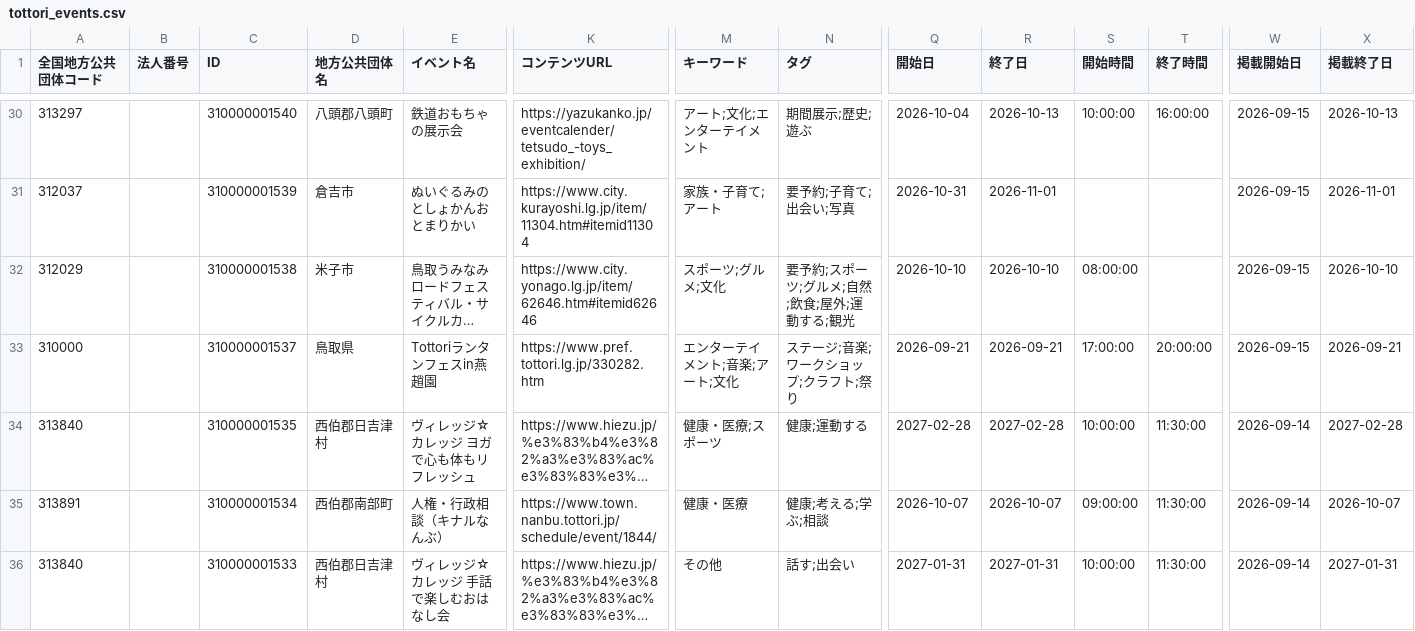
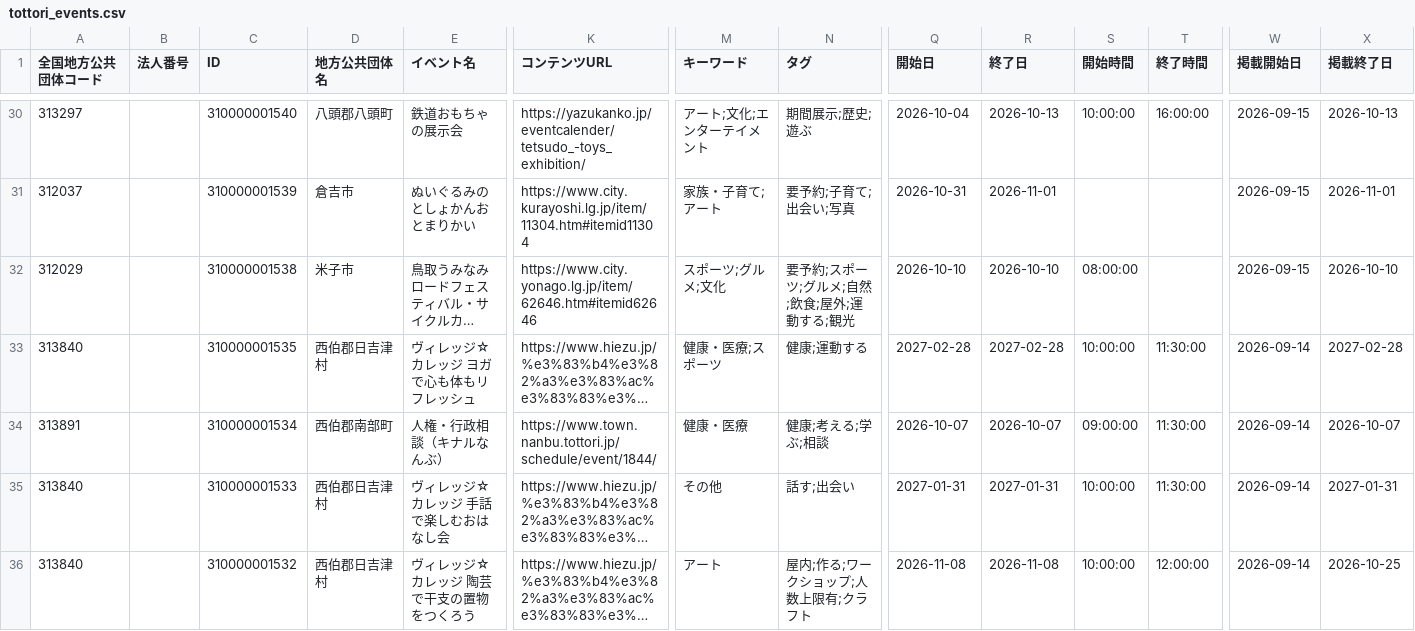
Before and after one commit to suzuking001/event_map, a CSV file: data/tottori_events.csv, drawn as a sheet; only a part is shown, gaps mark what is left out; the shorter side is filled out with more unchanged rows; long unchanged cells end in …; rows hold the shown columns only; the diff names each change by its address in the sheet, - before the commit and + after, or states it on an @@ line.

```diff
--- a/data/tottori_events.csv
+++ b/data/tottori_events.csv
-row 33: 310000 |  | 310000001537 | 鳥取県 | Tottoriランタンフェスin燕趙園 | https://www.pref.tottori.lg.jp/330282.htm | エンターテイメント;音楽;アート;文化 | ステージ;音楽;ワークショップ;クラフト;祭り | 2026-09-21 | 2026-09-21 | 17:00:00 | 20:00:00 | 2026-09-15 | 2026-09-21
```
Also changed, not shown: data/kawasaki_events.csv.
